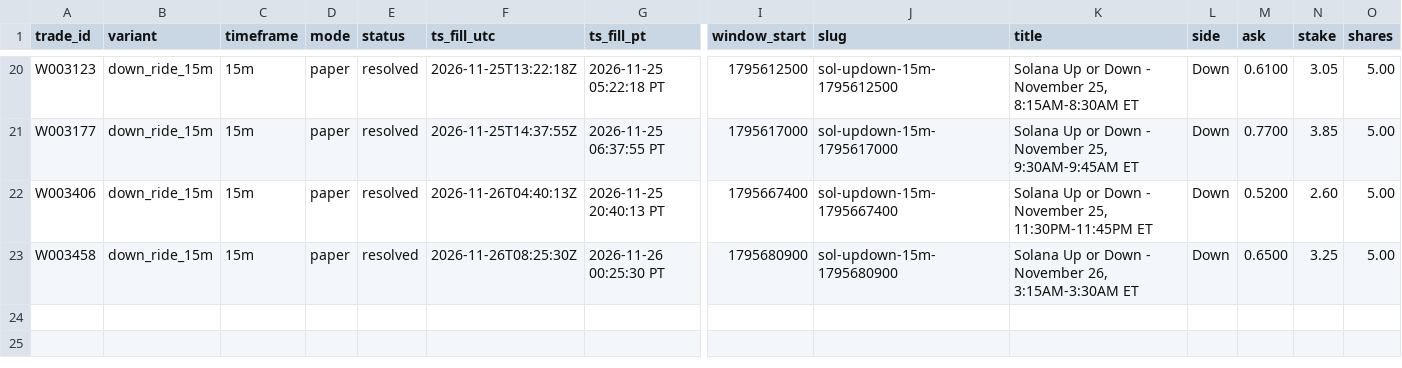
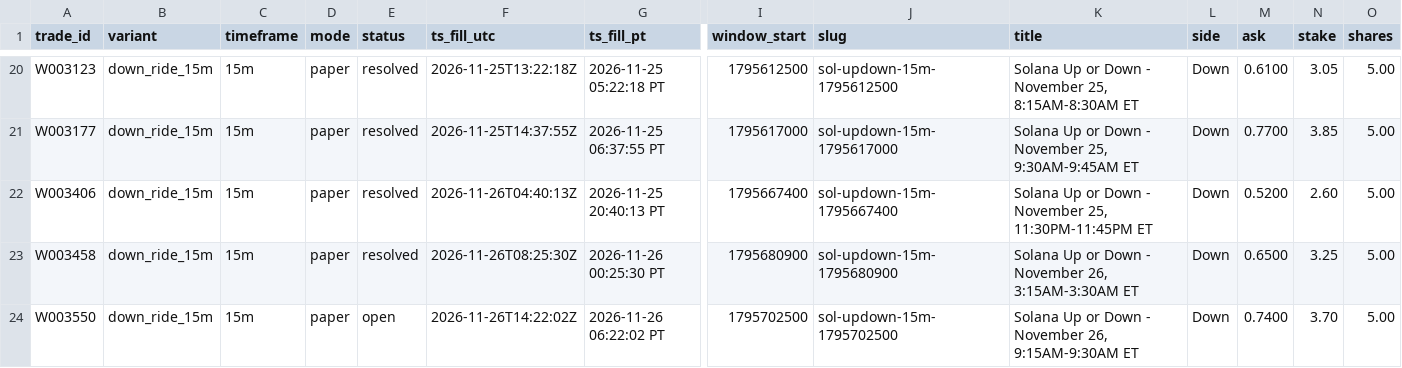
Before and after one commit to michaeldeuchar-dotcom/sol-paper-bot, a CSV file: data/week2/trades_down_ride_15m.csv, drawn as a sheet; only a part is shown, gaps mark what is left out; rows hold the shown columns only; the diff names each change by its address in the sheet, - before the commit and + after, or states it on an @@ line.

```diff
--- a/data/week2/trades_down_ride_15m.csv
+++ b/data/week2/trades_down_ride_15m.csv
+row 24: W003550 | down_ride_15m | 15m | paper | open | 2026-11-26T14:22:02Z | 2026-11-26 06:22:02 PT | 1795702500 | sol-updown-15m-1795702500 | Solana Up or Down - November 26, 9:15AM-9:30AM ET | Down | 0.7400 | 3.70 | 5.00
```
Also changed, not shown: data/week2/decisions_tail.csv, data/week2/trades_ab_hedge_1h.csv, 5 other files.
